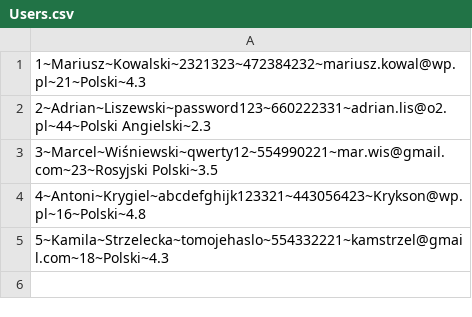
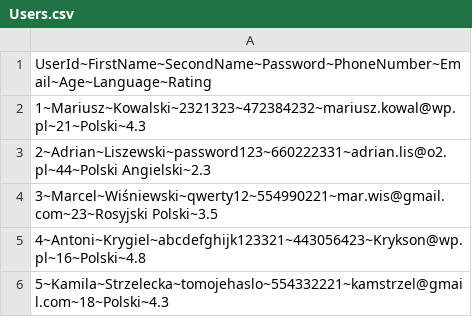
Before and after one commit to infoshareacademy/jjdzr4-i-ll-be-back, a CSV file: WorkAndFun/src/main/resources/Users.csv, drawn as a sheet.

```diff
--- a/WorkAndFun/src/main/resources/Users.csv
+++ b/WorkAndFun/src/main/resources/Users.csv
@@ -1 +1,2 @@
+UserId~FirstName~SecondName~Password~PhoneNumber~Email~Age~Language~Rating
 1~Mariusz~Kowalski~2321323~472384232~mariusz.kowal@wp.pl~21~Polski~4.3
```
Also changed, not shown: WorkAndFun/src/main/resources/Announcements.csv, 3 other files.
